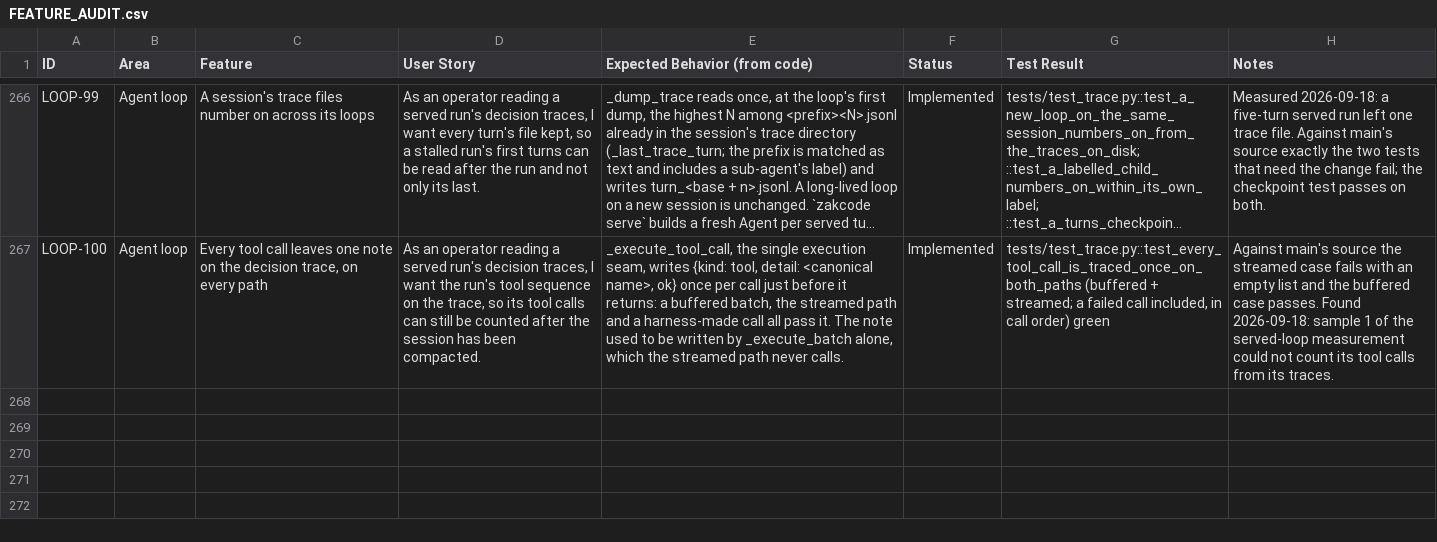
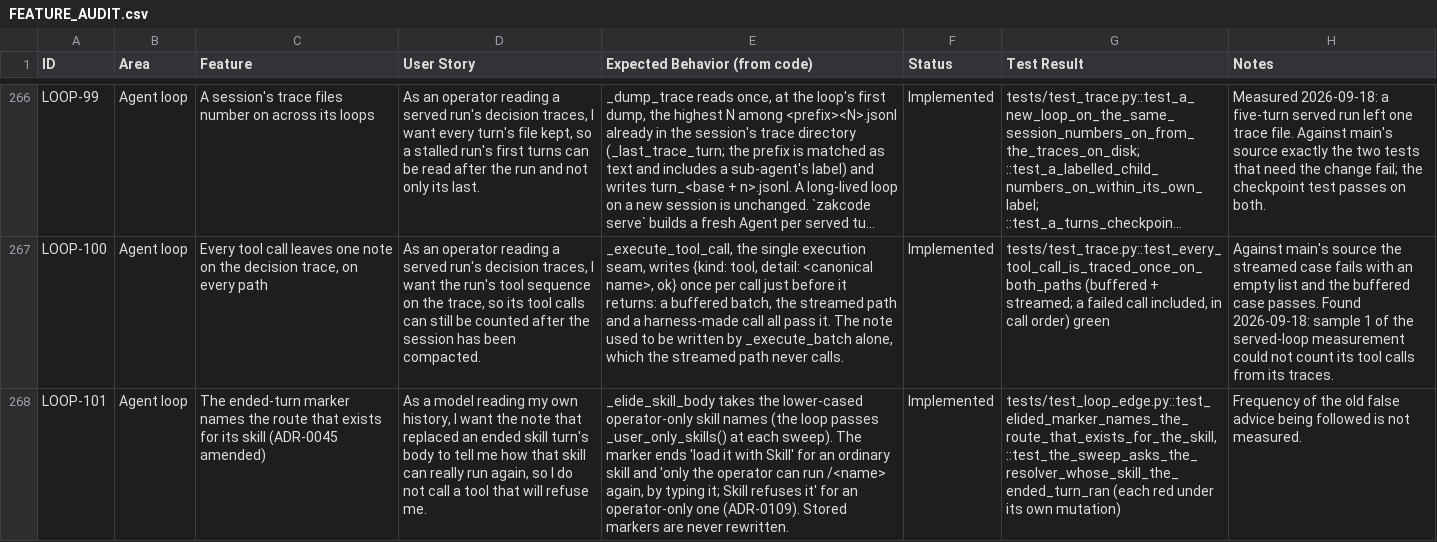
Before and after one commit to zkysar1/Zak-Code, a CSV file: docs/FEATURE_AUDIT.csv, drawn as a sheet; only a part is shown, gaps mark what is left out; long unchanged cells end in …; the diff names each change by its address in the sheet, - before the commit and + after, or states it on an @@ line.

```diff
--- a/docs/FEATURE_AUDIT.csv
+++ b/docs/FEATURE_AUDIT.csv
+row 268: LOOP-101 | Agent loop | The ended-turn marker names the route that exists for its skill (ADR-0045 amended) | As a model reading my own history, I want the note that replaced an ended skill turn's body to tell me how that skill can really run again, so I do not call a tool that will refuse me. | _elide_skill_body takes the lower-cased operator-only skill names (the loop passes _user_only_skills() at each sweep). The marker ends 'load it with Skill' for an ordinary skill and 'only the operator can run /<name> again, by typing it; Skill refuses it' for an operator-only one (ADR-0109). Stored markers are never rewritten. | Implemented | tests/test_loop_edge.py::test_elided_marker_names_the_route_that_exists_for_the_skill, ::test_the_sweep_asks_the_resolver_whose_skill_the_ended_turn_ran (each red under its own mutation) | Frequency of the old false advice being followed is not measured.
```
Also changed, not shown: 3 other files.
